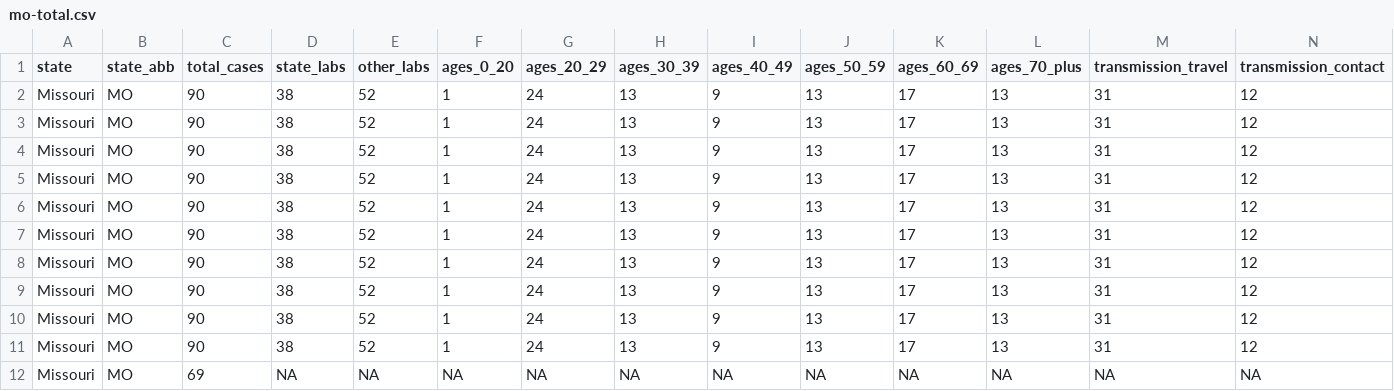
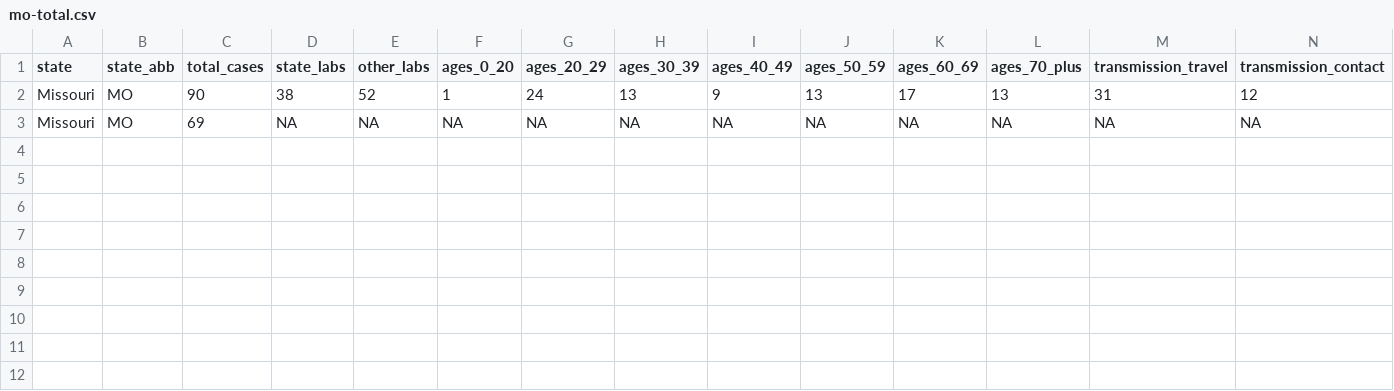
Before and after one commit to mkearney/covid-19-missouri, a CSV file: data/mo-total.csv, drawn as a sheet; only a part is shown; rows hold the shown columns only; the diff names each change by its address in the sheet, - before the commit and + after, or states it on an @@ line.

```diff
--- a/data/mo-total.csv
+++ b/data/mo-total.csv
-row 3: Missouri | MO | 90 | 38 | 52 | 1 | 24 | 13 | 9 | 13 | 17 | 13 | 31 | 12
-row 4: Missouri | MO | 90 | 38 | 52 | 1 | 24 | 13 | 9 | 13 | 17 | 13 | 31 | 12
-row 5: Missouri | MO | 90 | 38 | 52 | 1 | 24 | 13 | 9 | 13 | 17 | 13 | 31 | 12
-row 6: Missouri | MO | 90 | 38 | 52 | 1 | 24 | 13 | 9 | 13 | 17 | 13 | 31 | 12
-row 7: Missouri | MO | 90 | 38 | 52 | 1 | 24 | 13 | 9 | 13 | 17 | 13 | 31 | 12
-row 8: Missouri | MO | 90 | 38 | 52 | 1 | 24 | 13 | 9 | 13 | 17 | 13 | 31 | 12
-row 9: Missouri | MO | 90 | 38 | 52 | 1 | 24 | 13 | 9 | 13 | 17 | 13 | 31 | 12
-row 10: Missouri | MO | 90 | 38 | 52 | 1 | 24 | 13 | 9 | 13 | 17 | 13 | 31 | 12
-row 11: Missouri | MO | 90 | 38 | 52 | 1 | 24 | 13 | 9 | 13 | 17 | 13 | 31 | 12
```
Also changed, not shown: data/mo-county.csv, 2 other files.
